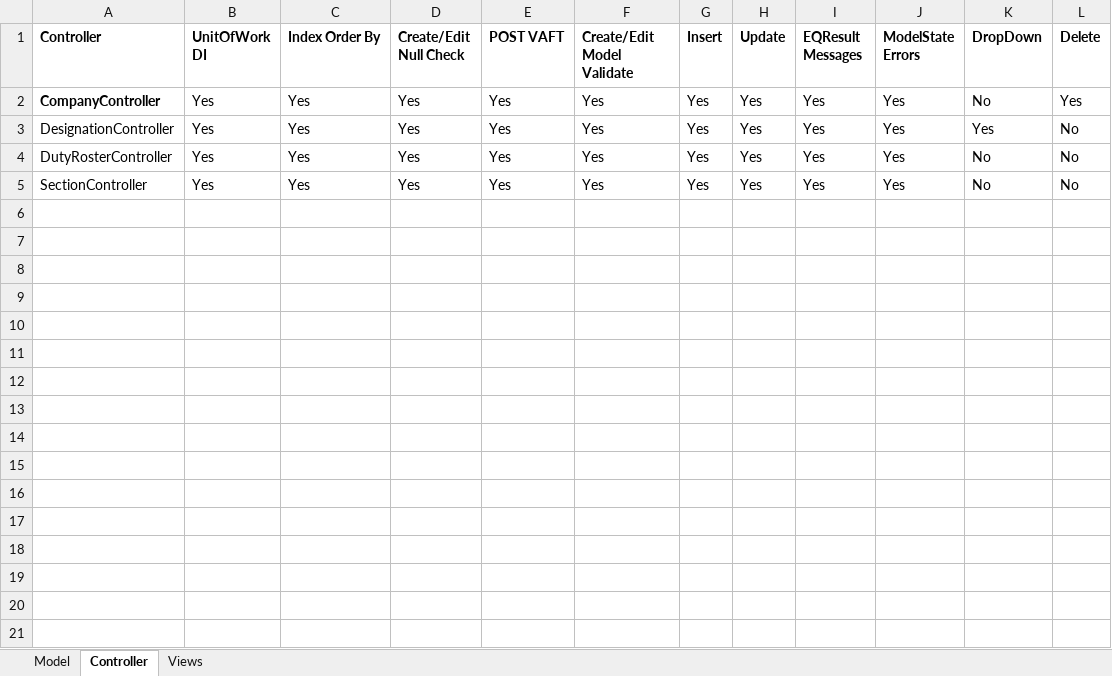
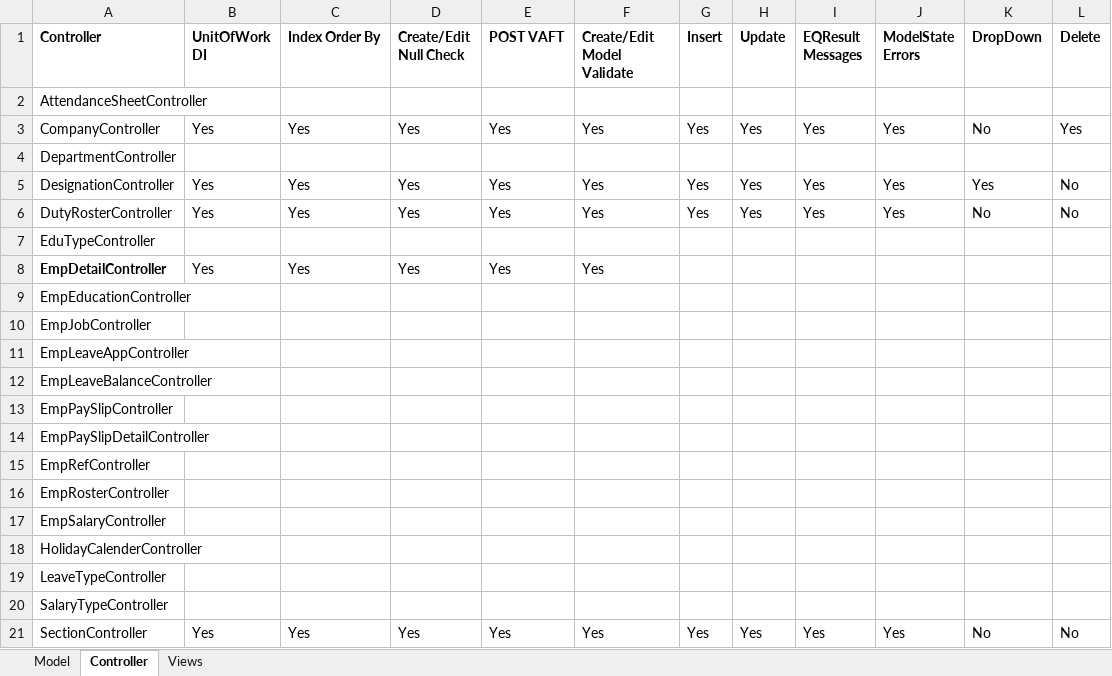
Before and after one commit to IbneKayesh/Sieve.HR, an Excel workbook: QC Test.xlsx, sheet Controller, drawn as a sheet; values as stored, in another font and other column widths than the file's, no borders; addresses are those after the commit; the diff names each change by its address in the sheet, - before the commit and + after, or states it on an @@ line.

```diff
--- a/QC Test.xlsx (sheet Controller)
+++ b/QC Test.xlsx (sheet Controller)
+row 2: AttendanceSheetController
-A3 bold: on
+A3 bold: off
+row 4: DepartmentController
+row 7: EduTypeController
+row 8: EmpDetailController | Yes | Yes | Yes | Yes | Yes
+row 9: EmpEducationController
+row 10: EmpJobController
+row 11: EmpLeaveAppController
+row 12: EmpLeaveBalanceController
+row 13: EmpPaySlipController
+row 14: EmpPaySlipDetailController
+row 15: EmpRefController
+row 16: EmpRosterController
+row 17: EmpSalaryController
+row 18: HolidayCalenderController
+row 19: LeaveTypeController
+row 20: SalaryTypeController
```
Also changed, not shown: sheet Model, sheet Views, 1 other file.
